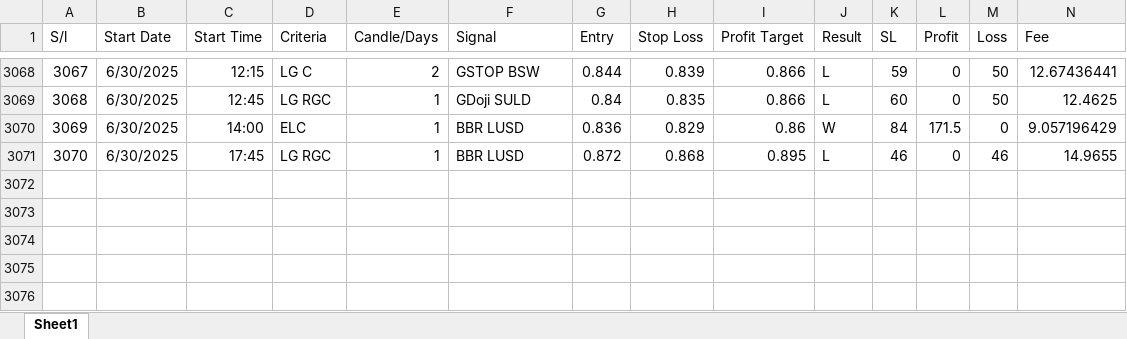
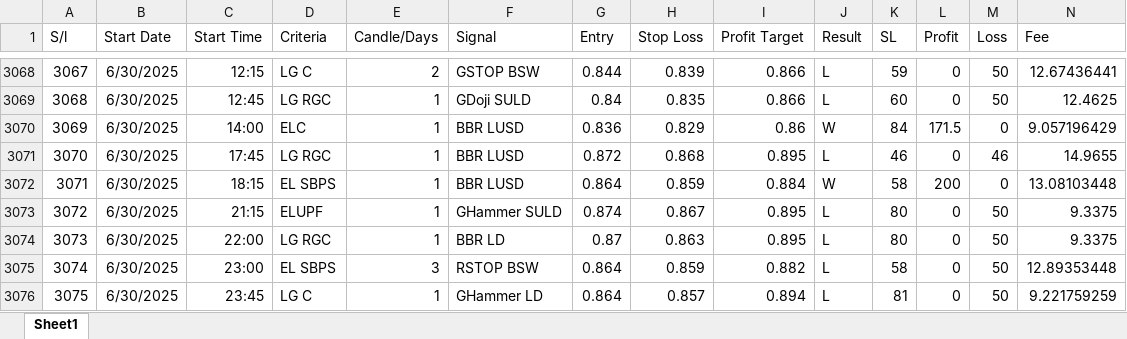
Before and after one commit to MIARD/SMC, an Excel workbook: SSL_T.xlsx, sheet Sheet1, drawn as a sheet; only a part is shown, gaps mark what is left out; values as stored, in another font and other column widths than the file's, no borders; rows hold the shown columns only; the diff names each change by its address in the sheet, - before the commit and + after, or states it on an @@ line.

```diff
--- a/SSL_T.xlsx (sheet Sheet1)
+++ b/SSL_T.xlsx (sheet Sheet1)
+row 3072: 3071 | 6/30/2025 | 18:15 | EL SBPS | 1 | BBR LUSD | 0.864 | 0.859 | 0.884 | W | 58 | 200 | 0 | 13.08103448
+row 3073: 3072 | 6/30/2025 | 21:15 | ELUPF | 1 | GHammer SULD | 0.874 | 0.867 | 0.895 | L | 80 | 0 | 50 | 9.3375
+row 3074: 3073 | 6/30/2025 | 22:00 | LG RGC | 1 | BBR LD | 0.87 | 0.863 | 0.895 | L | 80 | 0 | 50 | 9.3375
+row 3075: 3074 | 6/30/2025 | 23:00 | EL SBPS | 3 | RSTOP BSW | 0.864 | 0.859 | 0.882 | L | 58 | 0 | 50 | 12.89353448
+row 3076: 3075 | 6/30/2025 | 23:45 | LG C | 1 | GHammer LD | 0.864 | 0.857 | 0.894 | L | 81 | 0 | 50 | 9.221759259
```
Also changed, not shown: SSL_T_MR.xlsx.
